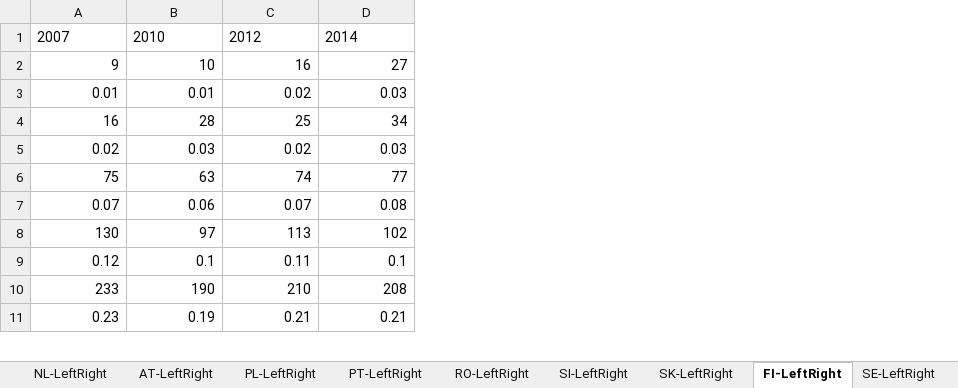
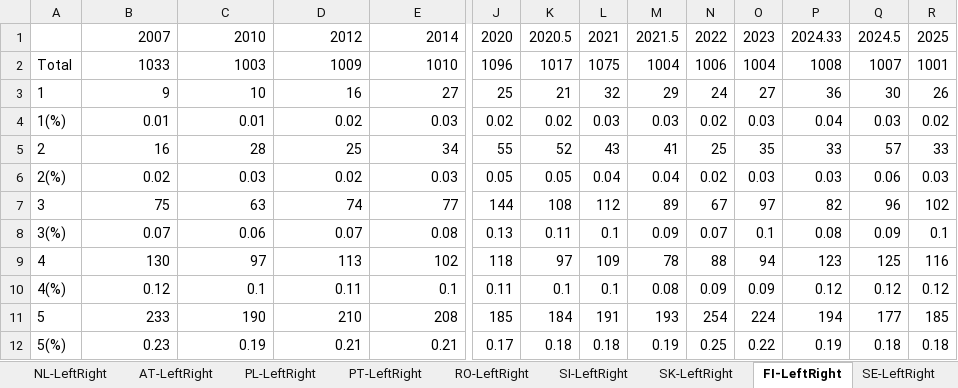
Before and after one commit to frantisek901/Spirals, an Excel workbook: Media/EU_dataset/Cleaned_Parlemeter_Data-LeftRight.xlsx, sheet FI-LeftRight, drawn as a sheet; only a part is shown, gaps mark what is left out; values as stored, in another font and other column widths than the file's, no borders; addresses are those after the commit; rows hold the shown columns only; the diff covers the shown part only; the diff names each change by its address in the sheet, - before the commit and + after, or states it on an @@ line.

```diff
--- a/Media/EU_dataset/Cleaned_Parlemeter_Data-LeftRight.xlsx (sheet FI-LeftRight)
+++ b/Media/EU_dataset/Cleaned_Parlemeter_Data-LeftRight.xlsx (sheet FI-LeftRight)
+column A, rows 3-12: 1 | 1(%) | 2 | 2(%) | 3 | 3(%) | 4 | 4(%) | 5 | 5(%)
+column J, row 1: 2020; rows 3-12: 25 | 0.02 | 55 | 0.05 | 144 | 0.13 | 118 | 0.11 | 185 | 0.17
+column K, row 1: 2020.5; rows 3-12: 21 | 0.02 | 52 | 0.05 | 108 | 0.11 | 97 | 0.1 | 184 | 0.18
+column L, row 1: 2021; rows 3-12: 32 | 0.03 | 43 | 0.04 | 112 | 0.1 | 109 | 0.1 | 191 | 0.18
+column M, row 1: 2021.5; rows 3-12: 29 | 0.03 | 41 | 0.04 | 89 | 0.09 | 78 | 0.08 | 193 | 0.19
+column N, row 1: 2022; rows 3-12: 24 | 0.02 | 25 | 0.02 | 67 | 0.07 | 88 | 0.09 | 254 | 0.25
+column O, row 1: 2023; rows 3-12: 27 | 0.03 | 35 | 0.03 | 97 | 0.1 | 94 | 0.09 | 224 | 0.22
+column P, row 1: 2024.33; rows 3-12: 36 | 0.04 | 33 | 0.03 | 82 | 0.08 | 123 | 0.12 | 194 | 0.19
+column Q, row 1: 2024.5; rows 3-12: 30 | 0.03 | 57 | 0.06 | 96 | 0.09 | 125 | 0.12 | 177 | 0.18
+column R, row 1: 2025; rows 3-12: 26 | 0.02 | 33 | 0.03 | 102 | 0.1 | 116 | 0.12 | 185 | 0.18
-B1:E1 alignment: left
+B1:E1 alignment: right
+row 2: Total | 1033 | 1003 | 1009 | 1010 | 1096 | 1017 | 1075 | 1004 | 1006 | 1004 | 1008 | 1007 | 1001
```
Also changed, not shown: cell formats elsewhere in this sheet, sheet LU-LeftRight, sheet LV-LeftRight, sheet MT-LeftRight, sheet BE-LeftRight, sheet CY-LeftRight, sheet LT-LeftRight, 22 more sheets, other sheet tabs.
